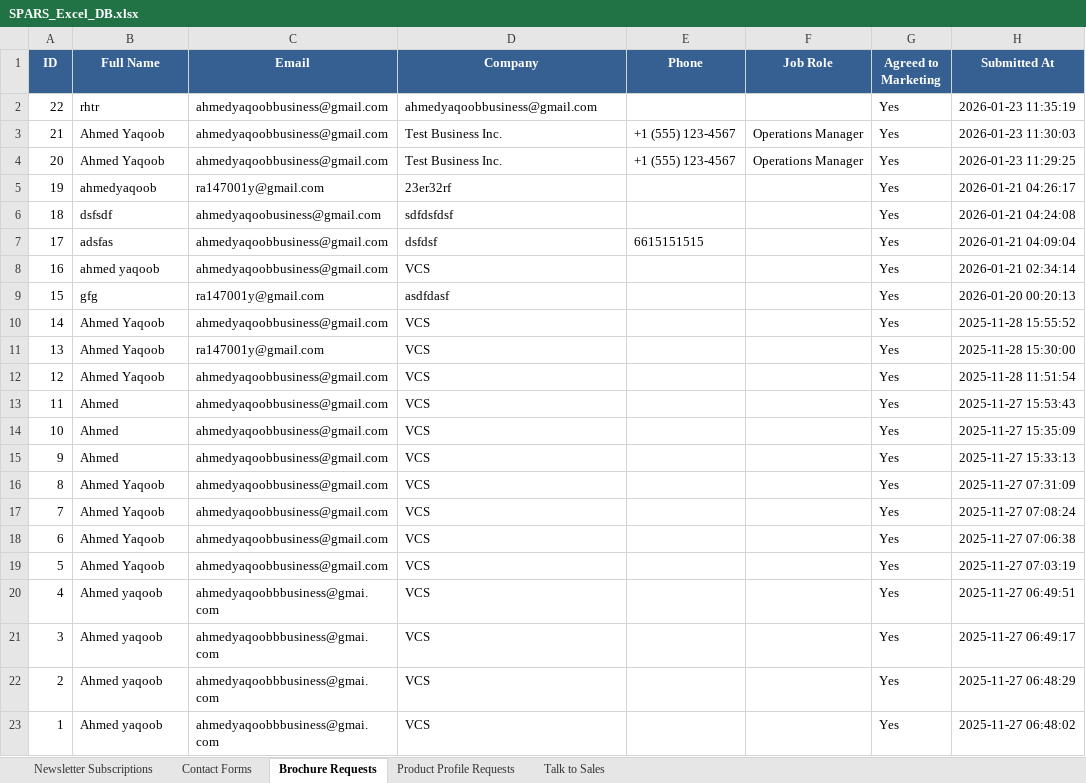
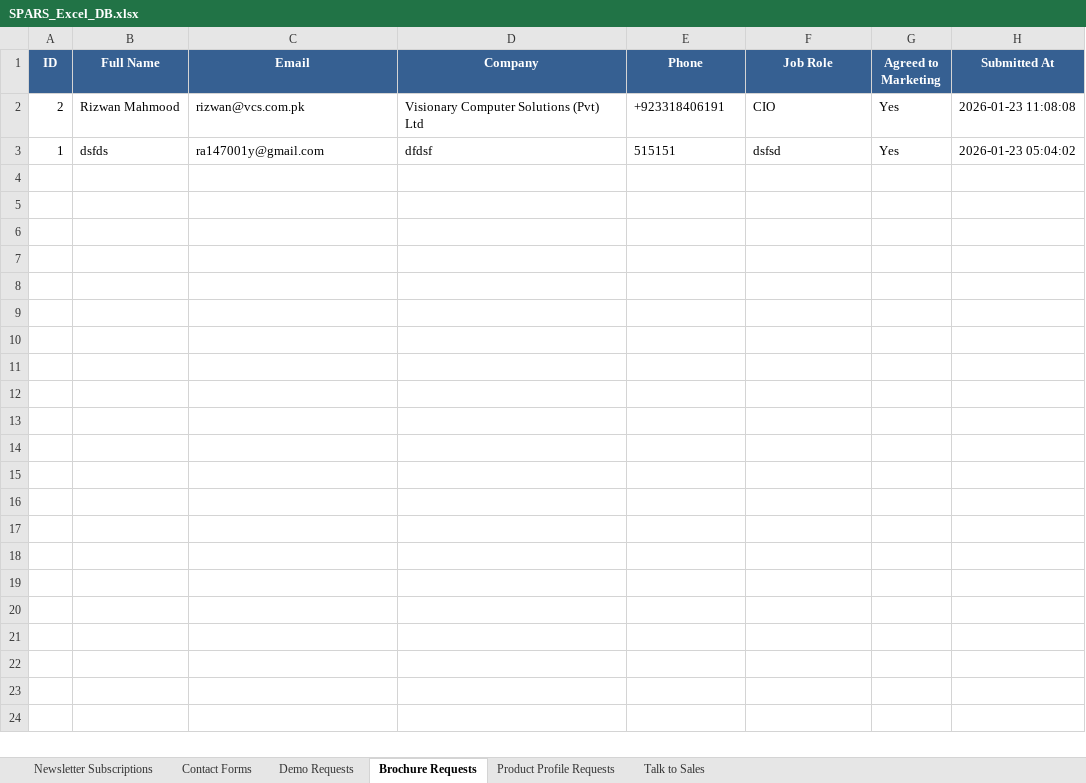
Before and after one commit to vcspars/sparsweb-backend, an Excel workbook: backend/exports/SPARS_Excel_DB.xlsx, sheet Brochure Requests, drawn as a sheet; values as stored, in another font and other column widths than the file's, no borders; removed rows and columns are numbered as before the commit, all else as after; the diff names each change by its address in the sheet, - before the commit and + after, or states it on an @@ line.

```diff
--- a/backend/exports/SPARS_Excel_DB.xlsx (sheet Brochure Requests)
+++ b/backend/exports/SPARS_Excel_DB.xlsx (sheet Brochure Requests)
+sheet tab: Demo Requests
-row 2: 22 | rhtr | ahmedyaqoobbusiness@gmail.com | ahmedyaqoobbusiness@gmail.com |  |  | Yes | 2026-01-23 11:35:19
-row 3: 21 | Ahmed Yaqoob | ahmedyaqoobbusiness@gmail.com | Test Business Inc. | +1 (555) 123-4567 | Operations Manager | Yes | 2026-01-23 11:30:03
-row 4: 20 | Ahmed Yaqoob | ahmedyaqoobbusiness@gmail.com | Test Business Inc. | +1 (555) 123-4567 | Operations Manager | Yes | 2026-01-23 11:29:25
-row 5: 19 | ahmedyaqoob | ra147001y@gmail.com | 23er32rf |  |  | Yes | 2026-01-21 04:26:17
-row 6: 18 | dsfsdf | ahmedyaqoobusiness@gmail.com | sdfdsfdsf |  |  | Yes | 2026-01-21 04:24:08
-row 7: 17 | adsfas | ahmedyaqoobbusiness@gmail.com | dsfdsf | 6615151515 |  | Yes | 2026-01-21 04:09:04
-row 8: 16 | ahmed yaqoob | ahmedyaqoobbusiness@gmail.com | VCS |  |  | Yes | 2026-01-21 02:34:14
-row 9: 15 | gfg | ra147001y@gmail.com | asdfdasf |  |  | Yes | 2026-01-20 00:20:13
-row 10: 14 | Ahmed Yaqoob | ahmedyaqoobbusiness@gmail.com | VCS |  |  | Yes | 2025-11-28 15:55:52
-row 11: 13 | Ahmed Yaqoob | ra147001y@gmail.com | VCS |  |  | Yes | 2025-11-28 15:30:00
-row 12: 12 | Ahmed Yaqoob | ahmedyaqoobbusiness@gmail.com | VCS |  |  | Yes | 2025-11-28 11:51:54
-row 13: 11 | Ahmed | ahmedyaqoobbusiness@gmail.com | VCS |  |  | Yes | 2025-11-27 15:53:43
-row 14: 10 | Ahmed | ahmedyaqoobbusiness@gmail.com | VCS |  |  | Yes | 2025-11-27 15:35:09
-row 15: 9 | Ahmed | ahmedyaqoobbusiness@gmail.com | VCS |  |  | Yes | 2025-11-27 15:33:13
-row 16: 8 | Ahmed Yaqoob | ahmedyaqoobbusiness@gmail.com | VCS |  |  | Yes | 2025-11-27 07:31:09
-row 17: 7 | Ahmed Yaqoob | ahmedyaqoobbusiness@gmail.com | VCS |  |  | Yes | 2025-11-27 07:08:24
-row 18: 6 | Ahmed Yaqoob | ahmedyaqoobbusiness@gmail.com | VCS |  |  | Yes | 2025-11-27 07:06:38
-row 19: 5 | Ahmed Yaqoob | ahmedyaqoobbusiness@gmail.com | VCS |  |  | Yes | 2025-11-27 07:03:19
-row 20: 4 | Ahmed yaqoob | ahmedyaqoobbbusiness@gmai.com | VCS |  |  | Yes | 2025-11-27 06:49:51
-row 21: 3 | Ahmed yaqoob | ahmedyaqoobbbusiness@gmai.com | VCS |  |  | Yes | 2025-11-27 06:49:17
-B2 (Full Name): Ahmed yaqoob
+B2 (Full Name): Rizwan Mahmood
-C2 (Email): ahmedyaqoobbbusiness@gmai.com
+C2 (Email): rizwan@vcs.com.pk
-D2 (Company): VCS
+D2 (Company): Visionary Computer Solutions (Pvt) Ltd
-E2 (Phone): (empty)
+E2 (Phone): +923318406191
-F2 (Job Role): (empty)
+F2 (Job Role): CIO
-H2 (Submitted At): 2025-11-27 06:48:29
+H2 (Submitted At): 2026-01-23 11:08:08
-B3 (Full Name): Ahmed yaqoob
+B3 (Full Name): dsfds
-C3 (Email): ahmedyaqoobbbusiness@gmai.com
+C3 (Email): ra147001y@gmail.com
-D3 (Company): VCS
+D3 (Company): dfdsf
-E3 (Phone): (empty)
+E3 (Phone): 515151
-F3 (Job Role): (empty)
+F3 (Job Role): dsfsd
-H3 (Submitted At): 2025-11-27 06:48:02
+H3 (Submitted At): 2026-01-23 05:04:02
```
Also changed, not shown: sheet Product Profile Requests, sheet Contact Forms, sheet Talk to Sales, sheet Newsletter Subscriptions, 6 other files.
